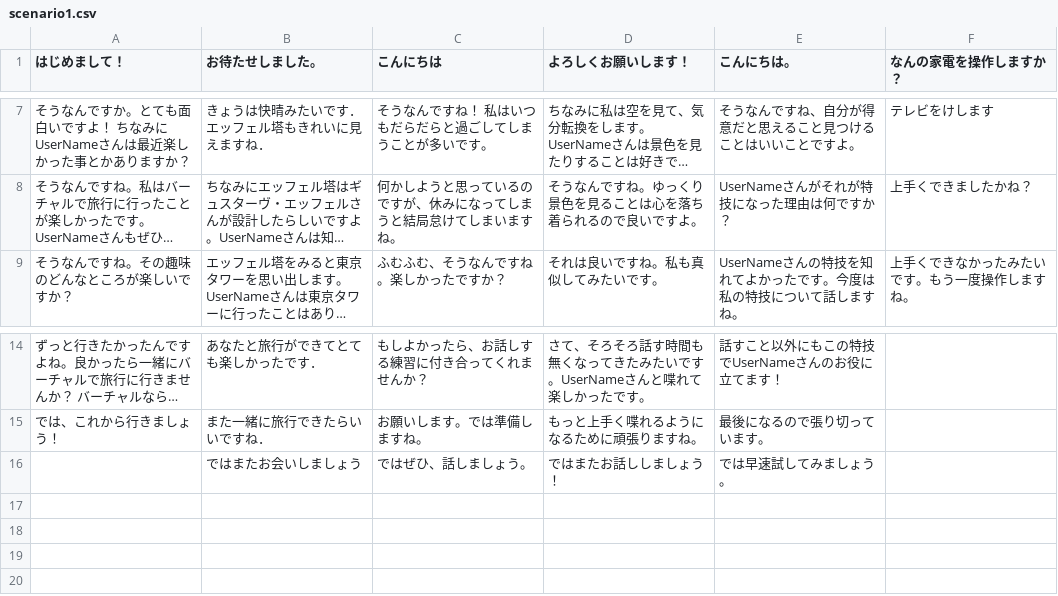
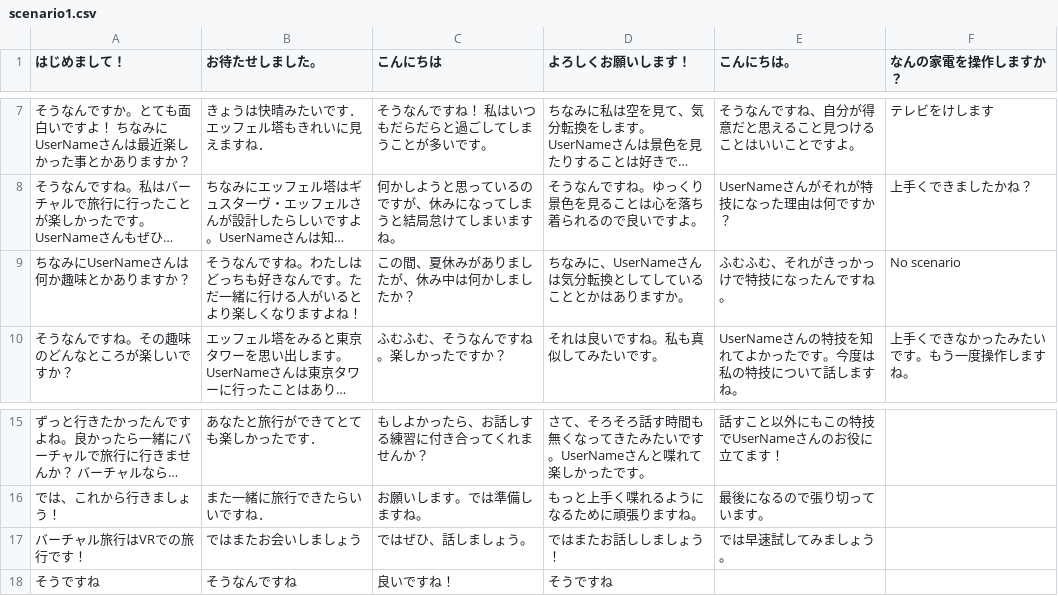
Before and after one commit to akihiro21/goChat, a CSV file: web/csv/scenario1.csv, drawn as a sheet; only a part is shown, gaps mark what is left out; long unchanged cells end in …; addresses are those after the commit; the diff names each change by its address in the sheet, - before the commit and + after, or states it on an @@ line.

Commit message:
scenario changed

```diff
--- a/web/csv/scenario1.csv
+++ b/web/csv/scenario1.csv
+row 9: ちなみにUserNameさんは何か趣味とかありますか？ | そうなんですね。わたしはどっちも好きなんです。ただ一緒に行ける人がいるとより楽しくなりますよね！ | この間、夏休みがありましたが、休み中は何かしましたか？ | ちなみに、UserNameさんは気分転換としてしていることとかはありますか。 | ふむふむ、それがきっかっけで特技になったんですね。 | No scenario
-A17 (はじめまして！): (empty)
+A17 (はじめまして！): バーチャル旅行はVRでの旅行です！
+row 18: そうですね | そうなんですね | 良いですね！ | そうですね
```
Also changed, not shown: web/csv/scenario2.csv, 1 other file.
